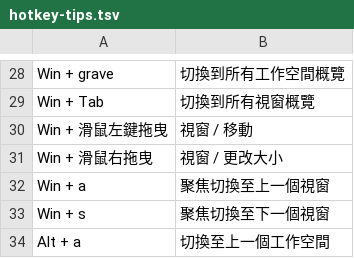
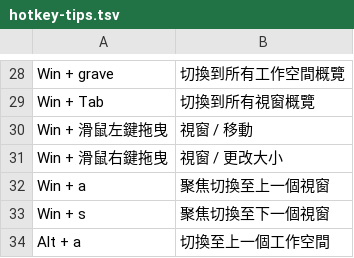
Before and after one commit to samwhelp/garuda-kde-plasma-adjustment, a TSV file: project/gen/hotkey-tips/dist/locale/zh_TW/hotkey-tips.tsv, drawn as a sheet; only a part is shown, gaps mark what is left out.

```diff
--- a/project/gen/hotkey-tips/dist/locale/zh_TW/hotkey-tips.tsv
+++ b/project/gen/hotkey-tips/dist/locale/zh_TW/hotkey-tips.tsv
@@ -30,3 +30,3 @@
 "Win + 滑鼠左鍵拖曳"	"視窗 / 移動"
-"Win + 滑鼠右拖曳"	"視窗 / 更改大小"
+"Win + 滑鼠右鍵拖曳"	"視窗 / 更改大小"
 "Win + a"	"聚焦切換至上一個視窗"
```
Also changed, not shown: 3 other files.
